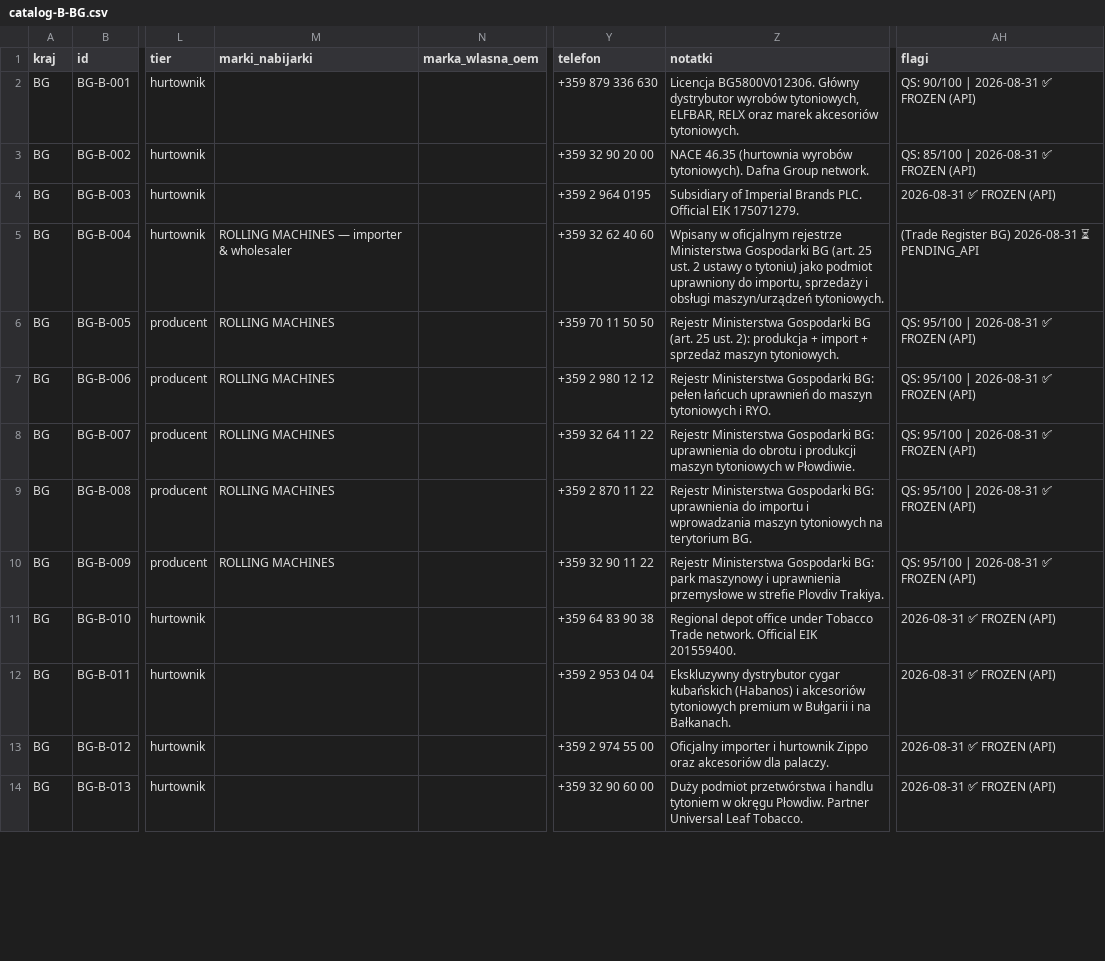
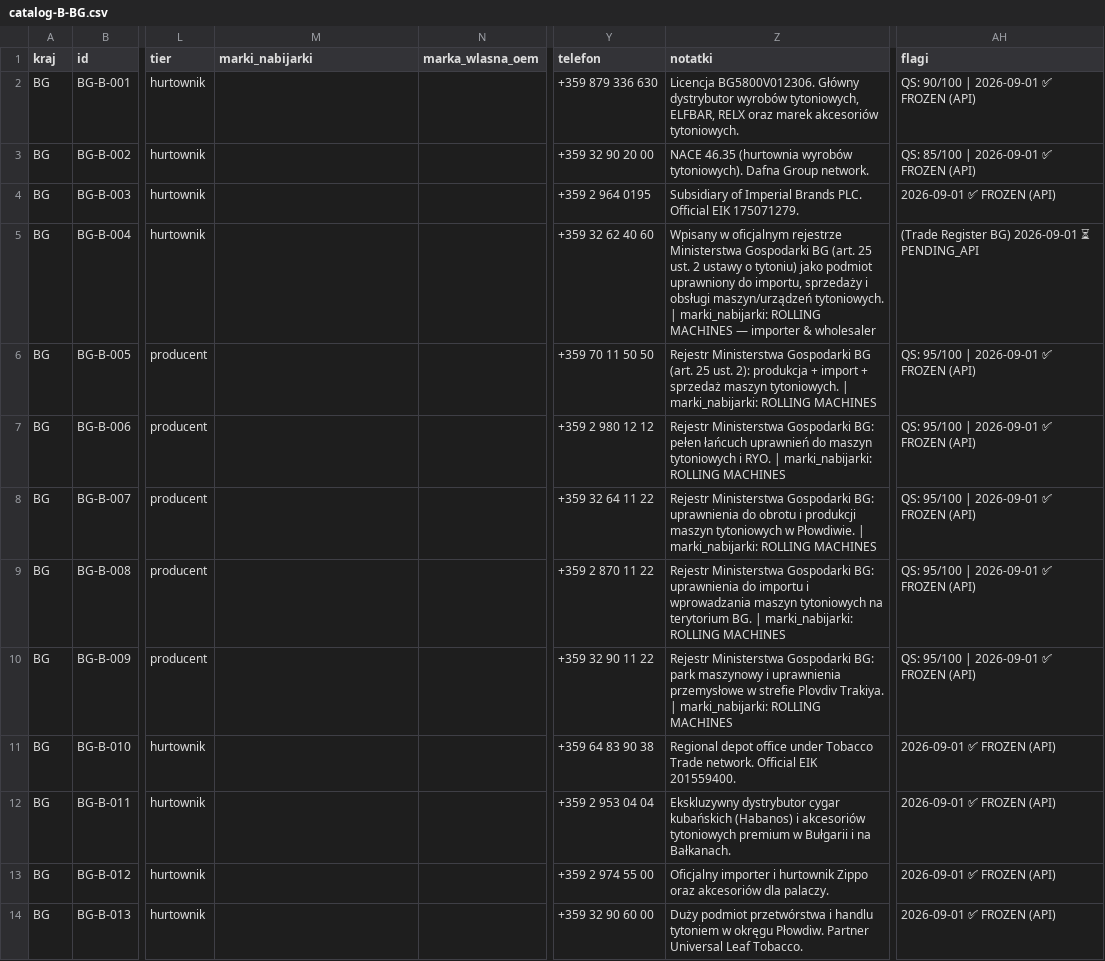
Before and after one commit to ng-net/billszuka, a CSV file: data/Bułgaria/catalog-B-BG.csv, drawn as a sheet; only a part is shown, gaps mark what is left out; the diff covers the shown part only; the diff names each change by its address in the sheet, - before the commit and + after, or states it on an @@ line.

```diff
--- a/data/Bułgaria/catalog-B-BG.csv
+++ b/data/Bułgaria/catalog-B-BG.csv
-AH2 (flagi): QS: 90/100 | 2026-08-31 ✅ FROZEN (API)
+AH2 (flagi): QS: 90/100 | 2026-09-01 ✅ FROZEN (API)
-AH3 (flagi): QS: 85/100 | 2026-08-31 ✅ FROZEN (API)
+AH3 (flagi): QS: 85/100 | 2026-09-01 ✅ FROZEN (API)
-AH4 (flagi): 2026-08-31 ✅ FROZEN (API)
+AH4 (flagi): 2026-09-01 ✅ FROZEN (API)
-M5 (marki_nabijarki): ROLLING MACHINES — importer & wholesaler
+M5 (marki_nabijarki): (empty)
-Z5 (notatki): …maszyn/urządzeń tytoniowych.
+Z5 (notatki): …maszyn/urządzeń tytoniowych. | marki_nabijarki: ROLLING MACHINES — importer & wholesaler
-AH5 (flagi): (Trade Register BG) 2026-08-31 ⏳ PENDING_API
+AH5 (flagi): (Trade Register BG) 2026-09-01 ⏳ PENDING_API
-M6:M10 (marki_nabijarki): ROLLING MACHINES
+M6:M10 (marki_nabijarki): (empty)
-Z6 (notatki): …maszyn tytoniowych.
+Z6 (notatki): …maszyn tytoniowych. | marki_nabijarki: ROLLING MACHINES
-AH6:AH10 (flagi): QS: 95/100 | 2026-08-31 ✅ FROZEN (API)
+AH6:AH10 (flagi): QS: 95/100 | 2026-09-01 ✅ FROZEN (API)
-Z7 (notatki): …i RYO.
+Z7 (notatki): …i RYO. | marki_nabijarki: ROLLING MACHINES
-Z8 (notatki): …w Płowdiwie.
+Z8 (notatki): …w Płowdiwie. | marki_nabijarki: ROLLING MACHINES
-Z9 (notatki): …terytorium BG.
+Z9 (notatki): …terytorium BG. | marki_nabijarki: ROLLING MACHINES
-Z10 (notatki): …Plovdiv Trakiya.
+Z10 (notatki): …Plovdiv Trakiya. | marki_nabijarki: ROLLING MACHINES
-AH11:AH14 (flagi): 2026-08-31 ✅ FROZEN (API)
+AH11:AH14 (flagi): 2026-09-01 ✅ FROZEN (API)
```
Also changed, not shown: 43 edited cells elsewhere in this file, data/Chorwacja/catalog-B-HR.csv, data/Czechy/catalog-B-CZ.csv, 27 other files.
